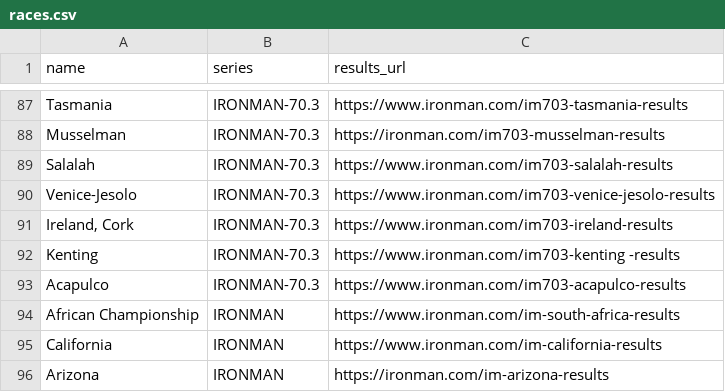
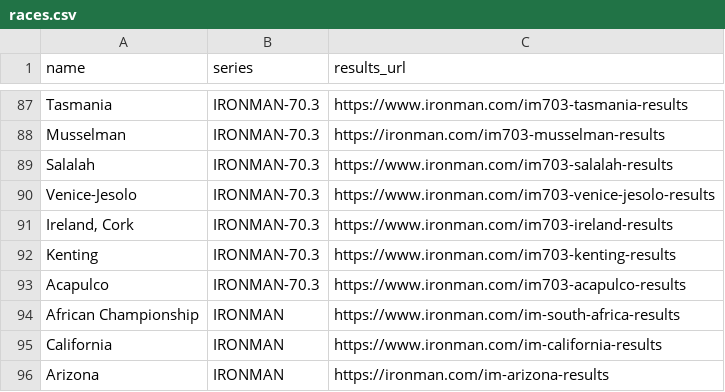
Before and after one commit to miloknowles/triathlon-tools, a CSV file: python/tasks/im/races.csv, drawn as a sheet; only a part is shown, gaps mark what is left out.

```diff
--- a/python/tasks/im/races.csv
+++ b/python/tasks/im/races.csv
@@ -91,3 +91,3 @@ Venice-Jesolo,IRONMAN-70.3,https://www.ironman.com/im703-venice-jesolo-results
 "Ireland, Cork",IRONMAN-70.3,https://www.ironman.com/im703-ireland-results
-Kenting ,IRONMAN-70.3,https://www.ironman.com/im703-kenting -results
+Kenting,IRONMAN-70.3,https://www.ironman.com/im703-kenting-results
 Acapulco,IRONMAN-70.3,https://www.ironman.com/im703-acapulco-results
```
Also changed, not shown: python/tasks/im/subevents.csv, 5 other files.
